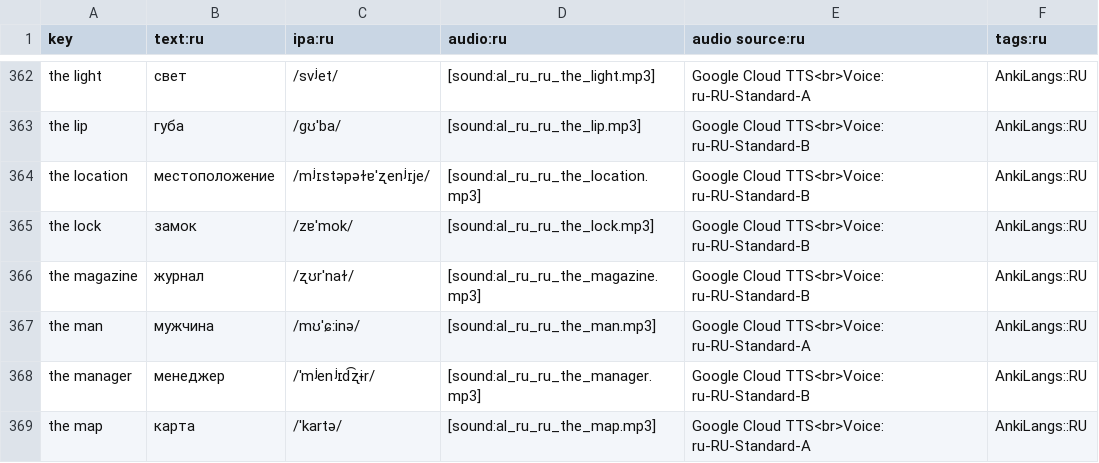
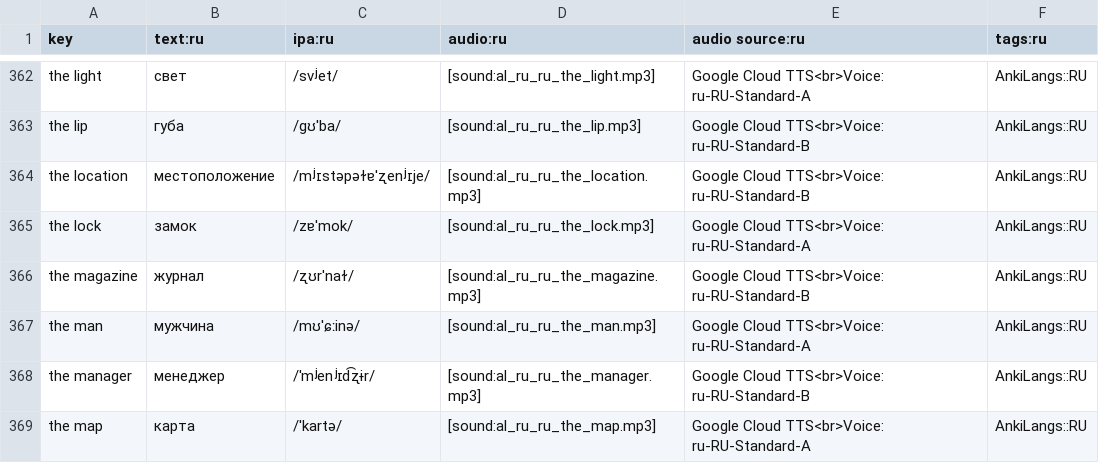
Before and after one commit to ankilangs/ankilangs, a CSV file: src/data/625_words-base-ru_ru.csv, drawn as a sheet; only a part is shown, gaps mark what is left out.

```diff
--- a/src/data/625_words-base-ru_ru.csv
+++ b/src/data/625_words-base-ru_ru.csv
@@ -364,3 +364,3 @@ the lip,губа,/ɡʊˈba/,[sound:al_ru_ru_the_lip.mp3],Google Cloud TTS<br>Voi
 the location,местоположение,/mʲɪstəpəɫɐˈʐenʲɪje/,[sound:al_ru_ru_the_location.mp3],Google Cloud TTS<br>Voice: ru-RU-Standard-B,AnkiLangs::RU
-the lock,замок,/zɐˈmok/,[sound:al_ru_ru_the_lock.mp3],Google Cloud TTS<br>Voice: ru-RU-Standard-B,AnkiLangs::RU
+the lock,замок,/zɐˈmok/,[sound:al_ru_ru_the_lock.mp3],Google Cloud TTS<br>Voice: ru-RU-Standard-A,AnkiLangs::RU
 the magazine,журнал,/ʐʊrˈnaɫ/,[sound:al_ru_ru_the_magazine.mp3],Google Cloud TTS<br>Voice: ru-RU-Standard-B,AnkiLangs::RU
```
Also changed, not shown: src/data/generated/625_words-from-en_us-to-ru_ru.csv, src/data/tts_overrides.csv, 4 other files.
